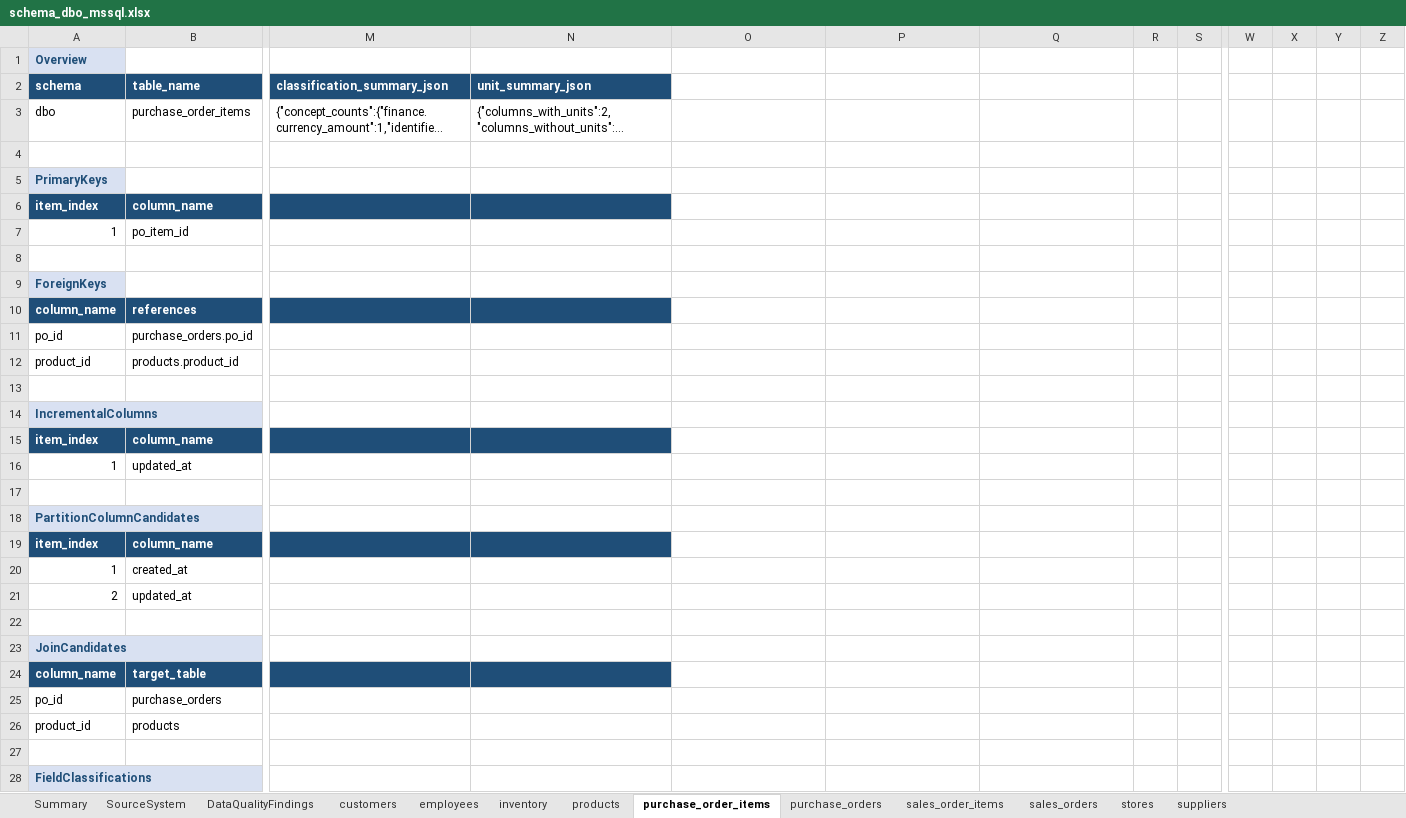
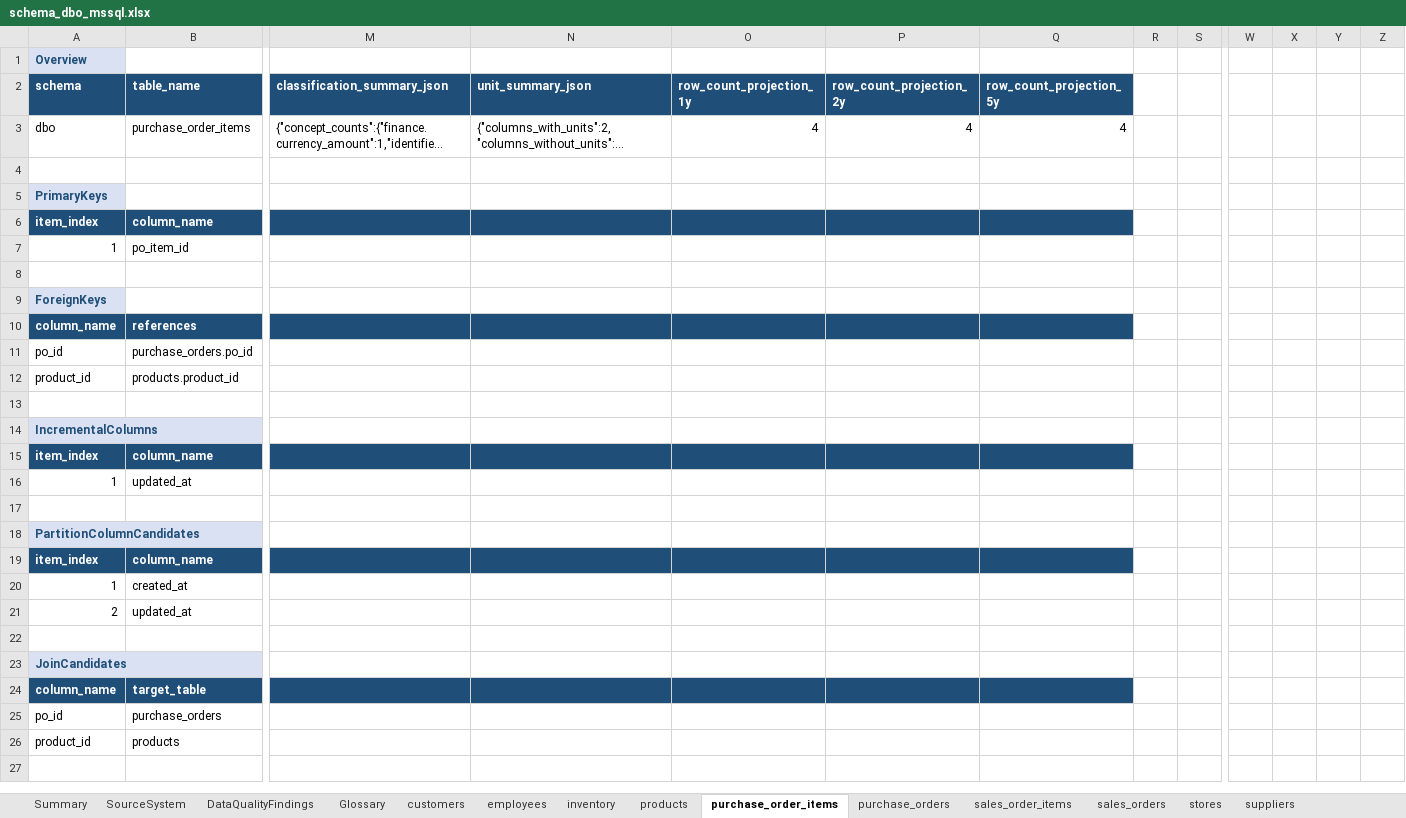
Before and after one commit to elixirrjob1/cursorskills, an Excel workbook: LATEST_SCHEMA/schema_dbo_mssql.xlsx, sheet purchase_order_items, drawn as a sheet; only a part is shown, gaps mark what is left out; long unchanged cells end in …; values as stored, in another font and other column widths than the file's, no borders; removed rows and columns are numbered as before the commit, all else as after; rows hold the shown columns only; the diff covers the shown part only; the diff names each change by its address in the sheet, - before the commit and + after, or states it on an @@ line.

```diff
--- a/LATEST_SCHEMA/schema_dbo_mssql.xlsx (sheet purchase_order_items)
+++ b/LATEST_SCHEMA/schema_dbo_mssql.xlsx (sheet purchase_order_items)
+sheet tab: Glossary
+column X, empty
-column Z, empty
-O2: (empty)
+O2: row_count_projection_1y
-O2:Q2 fill: none
+O2:Q2 fill: #1F4E78
-P2: (empty)
+P2: row_count_projection_2y
-Q2: (empty)
+Q2: row_count_projection_5y
-O3 (row_count_projection_1y): (empty)
+O3 (row_count_projection_1y): 4
-P3 (row_count_projection_2y): (empty)
+P3 (row_count_projection_2y): 4
-Q3 (row_count_projection_5y): (empty)
+Q3 (row_count_projection_5y): 4
-O6:Q6 fill: none
+O6:Q6 fill: #1F4E78
-O10:Q10 fill: none
+O10:Q10 fill: #1F4E78
-O15:Q15 fill: none
+O15:Q15 fill: #1F4E78
-O19:Q19 fill: none
+O19:Q19 fill: #1F4E78
-O24:Q24 fill: none
+O24:Q24 fill: #1F4E78
-row 28: FieldClassifications
```
Also changed, not shown: 4 added rows, 11 removed rows and 95 edited cells elsewhere in this sheet, sheet sales_order_items, sheet products, sheet employees, sheet sales_orders, sheet inventory, sheet stores, 6 more sheets, 22 other files.
